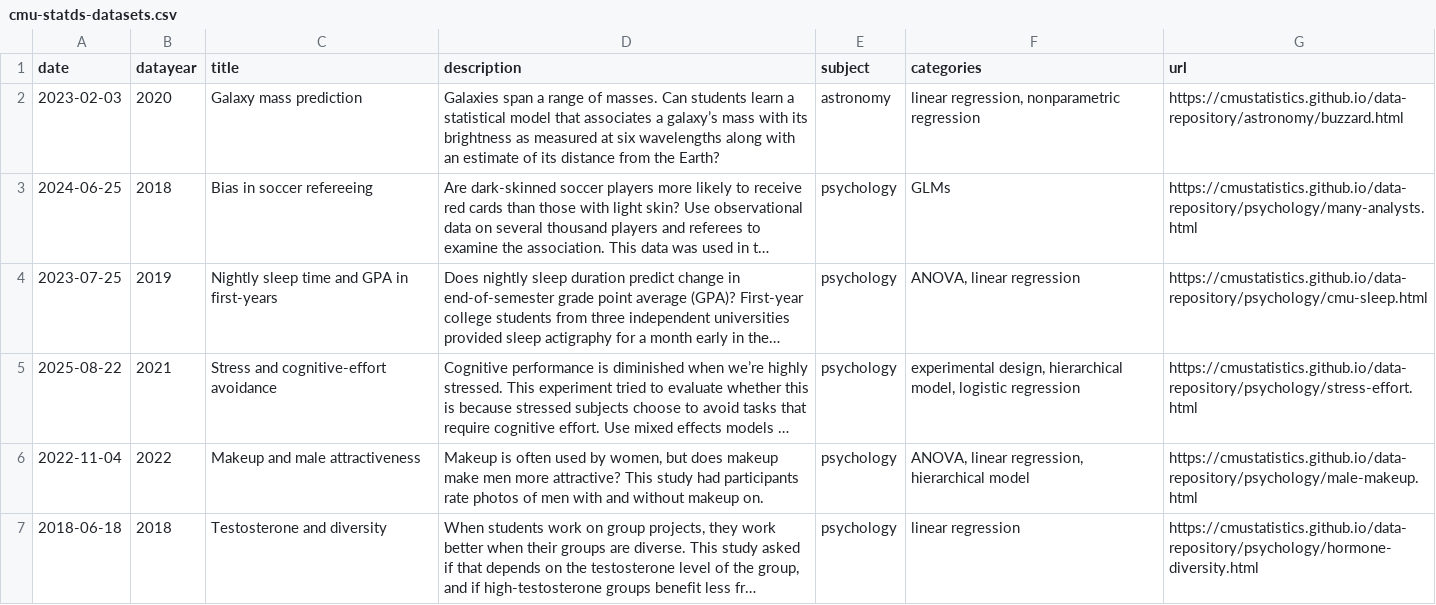
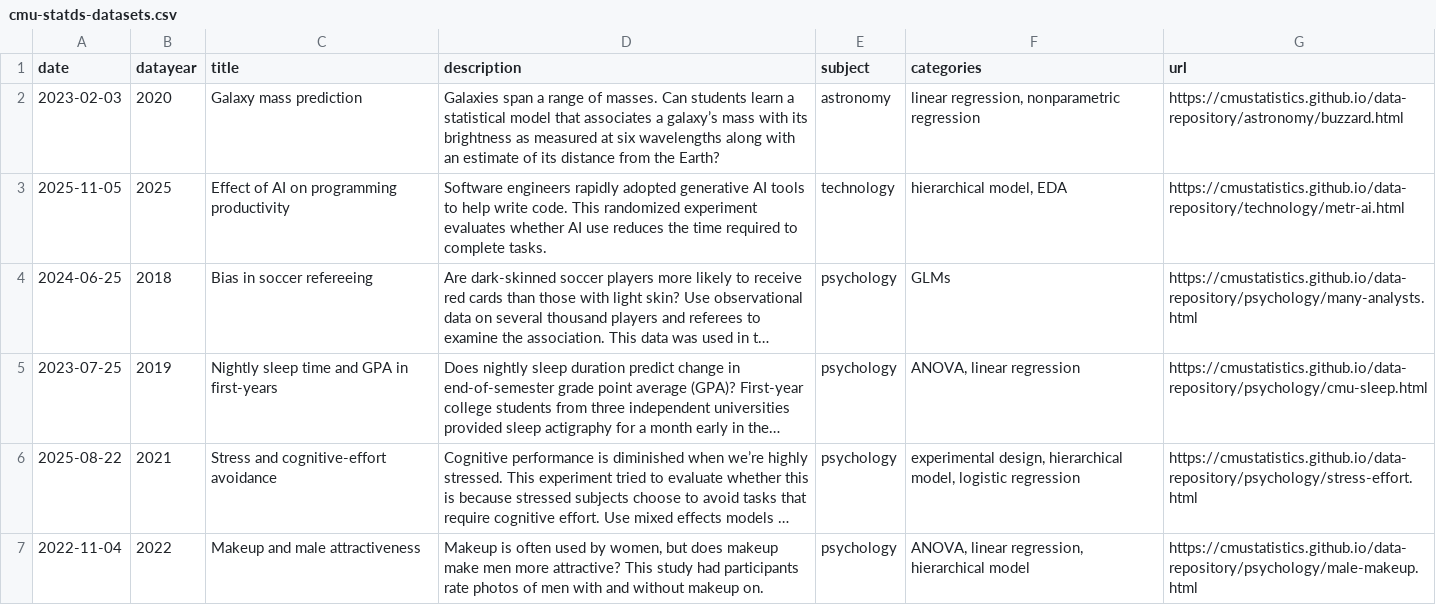
Before and after one commit to cmustatistics/data-repository, a CSV file: cmu-statds-datasets.csv, drawn as a sheet; only a part is shown; the shorter side is filled out with more unchanged rows; long unchanged cells end in …; the diff names each change by its address in the sheet, - before the commit and + after, or states it on an @@ line.

Commit message:
METR AI experiment dataset

```diff
--- a/cmu-statds-datasets.csv
+++ b/cmu-statds-datasets.csv
+row 3: 2025-11-05 | 2025 | Effect of AI on programming productivity | Software engineers rapidly adopted generative AI tools to help write code. This randomized experiment evaluates whether AI use reduces the time required to complete tasks. | technology | hierarchical model, EDA | https://cmustatistics.github.io/data-repository/technology/metr-ai.html
```
Also changed, not shown: 2 other files.
